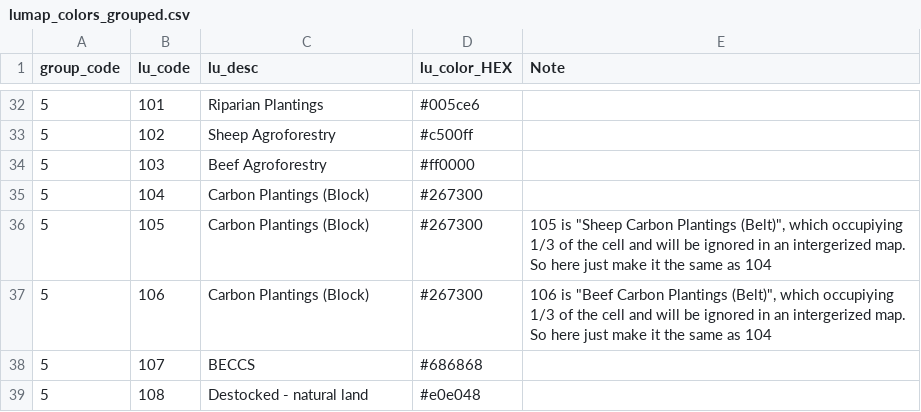
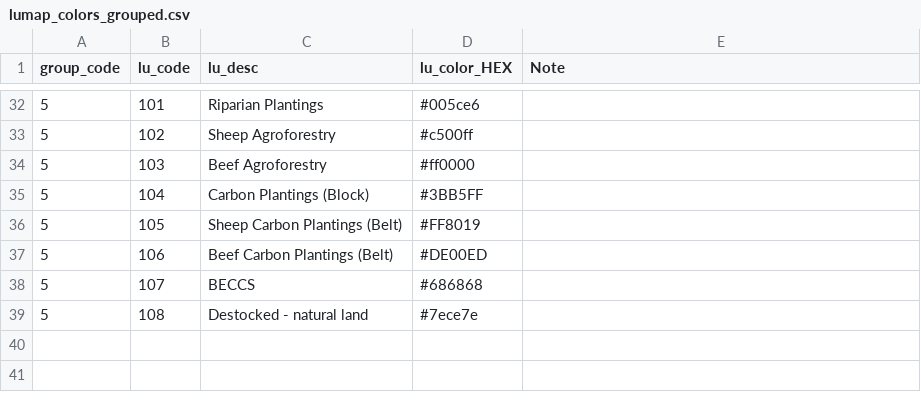
Before and after one commit to land-use-trade-offs/luto-2.0, a CSV file: luto/tools/report/VUE_modules/assets/lumap_colors_grouped.csv, drawn as a sheet; only a part is shown, gaps mark what is left out.

```diff
--- a/luto/tools/report/VUE_modules/assets/lumap_colors_grouped.csv
+++ b/luto/tools/report/VUE_modules/assets/lumap_colors_grouped.csv
@@ -34,6 +34,6 @@ group_code,lu_code,lu_desc,lu_color_HEX,Note
 5,103,Beef Agroforestry,#ff0000,
-5,104,Carbon Plantings (Block),#267300,
-5,105,Carbon Plantings (Block),#267300,"105 is ""Sheep Carbon Plantings (Belt)"", which occupiying 1/3 of the cell and will  be ignored in an intergerized map. So here just make it the same as 104"
-5,106,Carbon Plantings (Block),#267300,"106 is ""Beef Carbon Plantings (Belt)"", which occupiying 1/3 of the cell and will  be ignored in an intergerized map. So here just make it the same as 104"
+5,104,Carbon Plantings (Block),#3BB5FF,
+5,105,Sheep Carbon Plantings (Belt),#FF8019,
+5,106,Beef Carbon Plantings (Belt),#DE00ED,
 5,107,BECCS,#686868,
-5,108,Destocked - natural land,#e0e048,
+5,108,Destocked - natural land,#7ece7e,
```
Also changed, not shown: luto/tools/report/VUE_modules/assets/non_ag_colors.csv, 3 other files.
